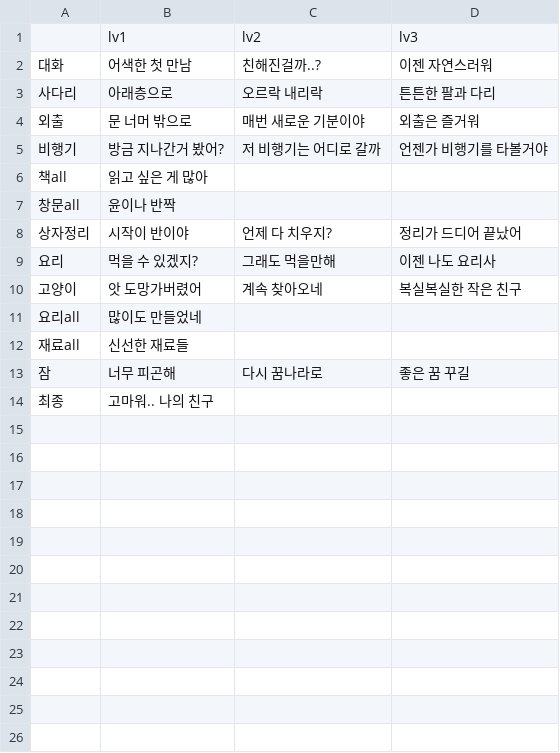
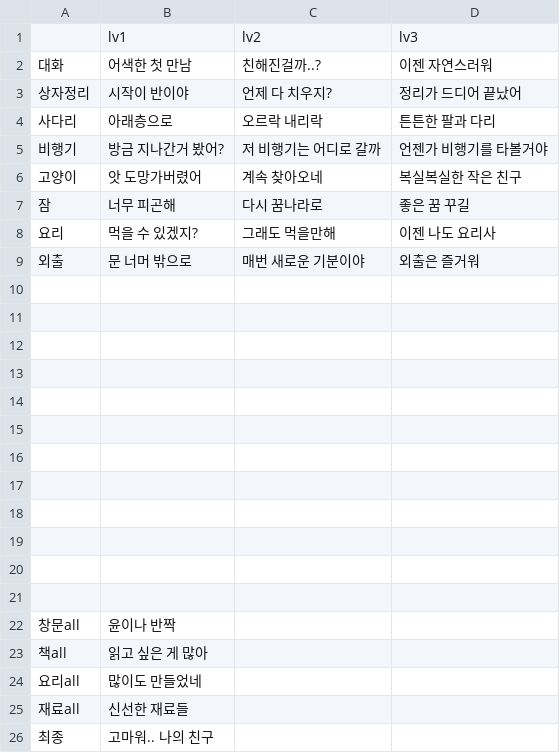
Before and after one commit to catdoglove/rainroom2, a CSV file: Resources/rewardname.csv, drawn as a sheet.

```diff
--- a/Resources/rewardname.csv
+++ b/Resources/rewardname.csv
@@ -2,13 +2,25 @@
 대화,어색한 첫 만남,친해진걸까..?,이젠 자연스러워
+상자정리,시작이 반이야,언제 다 치우지?,정리가 드디어 끝났어
 사다리,아래층으로,오르락 내리락,튼튼한 팔과 다리
+비행기,방금 지나간거 봤어?,저 비행기는 어디로 갈까,언젠가 비행기를 타볼거야
+고양이,앗 도망가버렸어,계속 찾아오네,복실복실한 작은 친구
+잠,너무 피곤해,다시 꿈나라로,좋은 꿈 꾸길
+요리,먹을 수 있겠지?,그래도 먹을만해,이젠 나도 요리사
 외출,문 너머 밖으로,매번 새로운 기분이야,외출은 즐거워
-비행기,방금 지나간거 봤어?,저 비행기는 어디로 갈까,언젠가 비행기를 타볼거야
+,,,
+,,,
+,,,
+,,,
+,,,
+,,,
+,,,
+,,,
+,,,
+,,,
+,,,
+,,,
+창문all,윤이나 반짝,,
 책all,읽고 싶은 게 많아,,
-창문all,윤이나 반짝,,
-상자정리,시작이 반이야,언제 다 치우지?,정리가 드디어 끝났어
-요리,먹을 수 있겠지?,그래도 먹을만해,이젠 나도 요리사
-고양이,앗 도망가버렸어,계속 찾아오네,복실복실한 작은 친구
 요리all,많이도 만들었네,,
 재료all,신선한 재료들,,
-잠,너무 피곤해,다시 꿈나라로,좋은 꿈 꾸길
 최종,고마워.. 나의 친구,,
```
Also changed, not shown: 10 other files.
